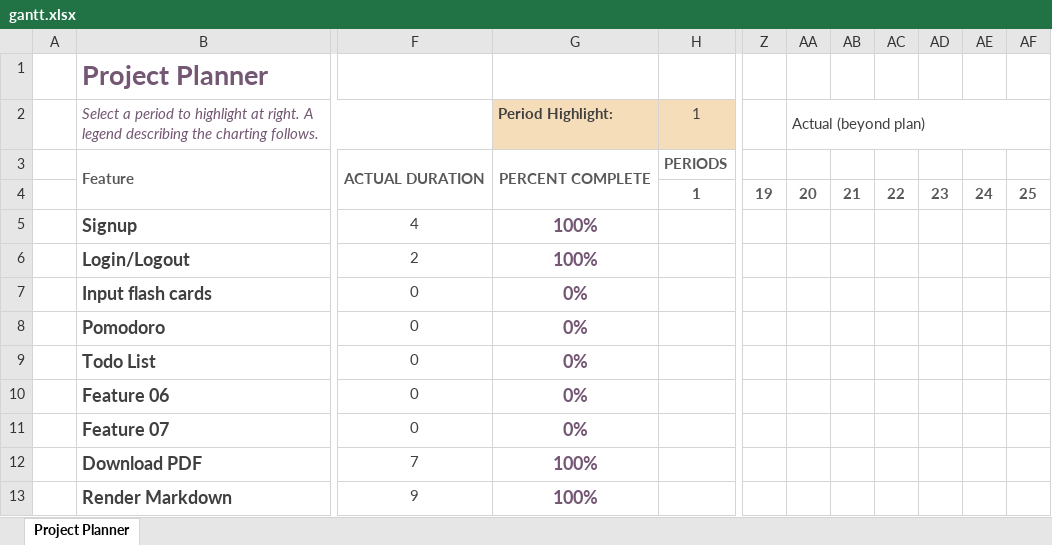
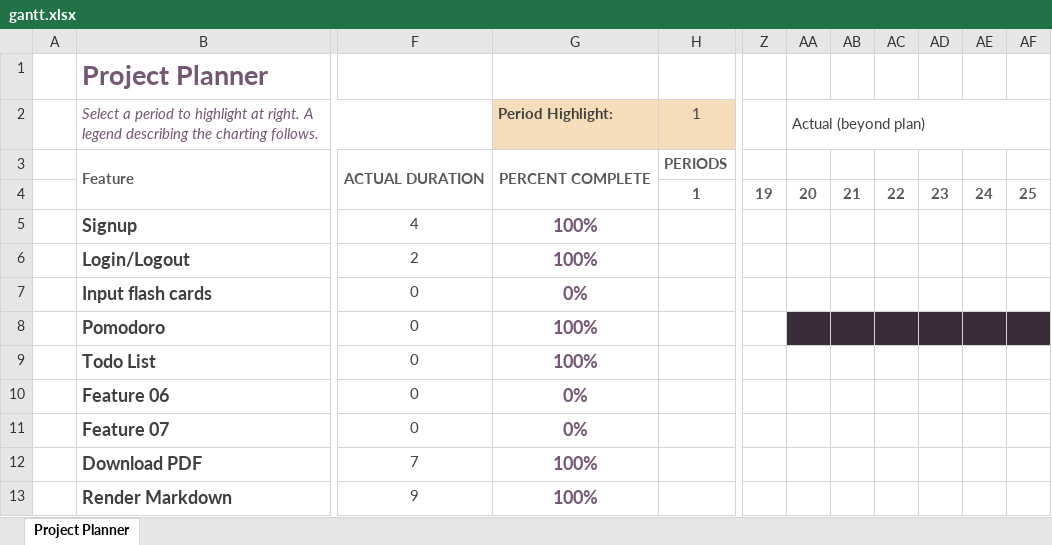
Before and after one commit to emthangtrung/milestone2-team6, an Excel workbook: gantt.xlsx, sheet Project Planner, drawn as a sheet; only a part is shown, gaps mark what is left out; values as stored, in another font and other column widths than the file's, no borders; conditional formats not drawn; the diff names each change by its address in the sheet, - before the commit and + after, or states it on an @@ line.

Commit message:
gantt chart

```diff
--- a/gantt.xlsx (sheet Project Planner)
+++ b/gantt.xlsx (sheet Project Planner)
-G8:G9 (Period Highlight:): 0%
+G8:G9 (Period Highlight:): 100%
-AA8:AF8 fill: none
+AA8:AF8 fill: #3A2C3A
```
Also changed, not shown: 3 other files.
